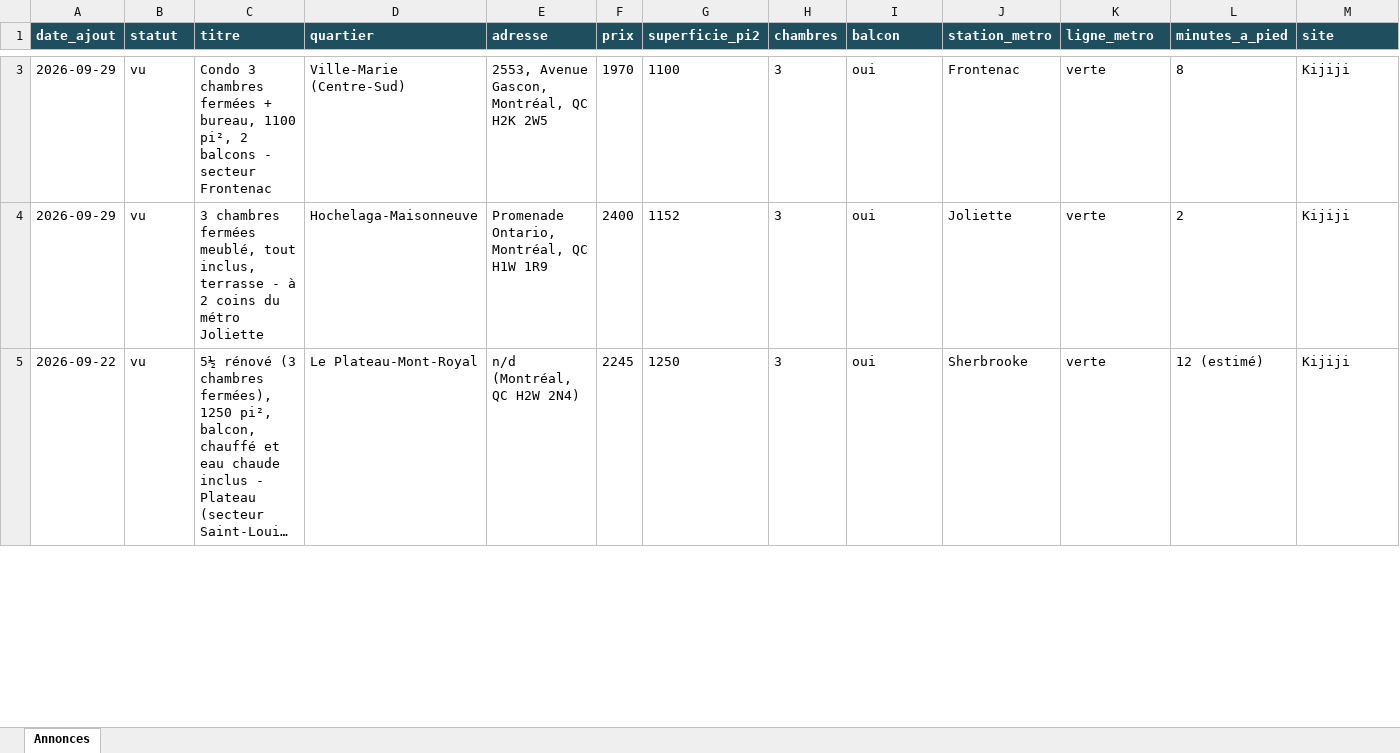
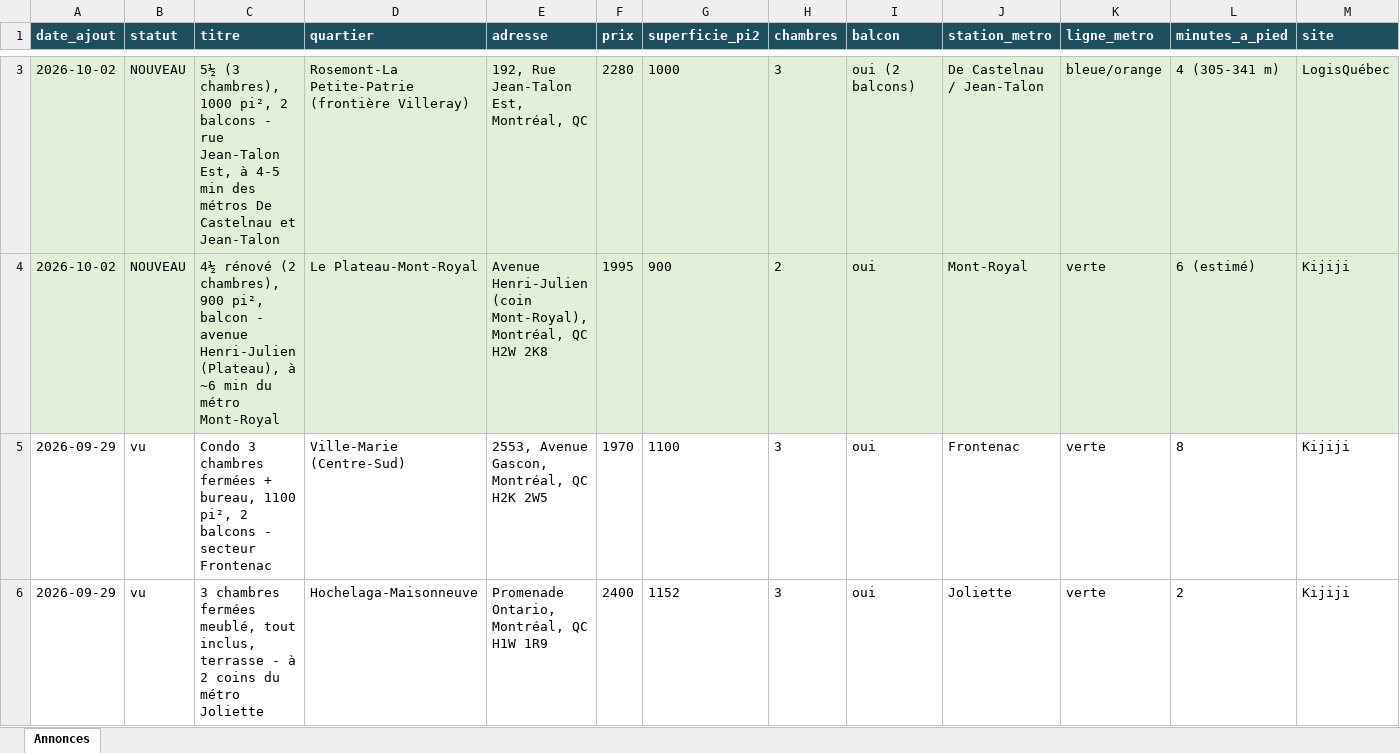
Before and after one commit to fclmnt/home-search, an Excel workbook: annonces.xlsx, sheet Annonces, drawn as a sheet; only a part is shown, gaps mark what is left out; the shorter side is filled out with more unchanged rows; long unchanged cells end in …; values as stored, in another font and other column widths than the file's, no borders; rows hold the shown columns only; the diff covers the shown part only; the diff names each change by its address in the sheet, - before the commit and + after, or states it on an @@ line.

Commit message:
Mise à jour des annonces — 2026-10-02 17:08

```diff
--- a/annonces.xlsx (sheet Annonces)
+++ b/annonces.xlsx (sheet Annonces)
+row 3: 2026-10-02 | NOUVEAU | 5½ (3 chambres), 1000 pi², 2 balcons - rue Jean-Talon Est, à 4-5 min des métros De Castelnau et Jean-Talon | Rosemont-La Petite-Patrie (frontière Villeray) | 192, Rue Jean-Talon Est, Montréal, QC | 2280 | 1000 | 3 | oui (2 balcons) | De Castelnau / Jean-Talon | bleue/orange | 4 (305-341 m) | LogisQuébec
+row 4: 2026-10-02 | NOUVEAU | 4½ rénové (2 chambres), 900 pi², balcon - avenue Henri-Julien (Plateau), à ~6 min du métro Mont-Royal | Le Plateau-Mont-Royal | Avenue Henri-Julien (coin Mont-Royal), Montréal, QC H2W 2K8 | 1995 | 900 | 2 | oui | Mont-Royal | verte | 6 (estimé) | Kijiji
```
Also changed, not shown: 2 added rows and 2 removed rows elsewhere in this sheet, 3 other files.
